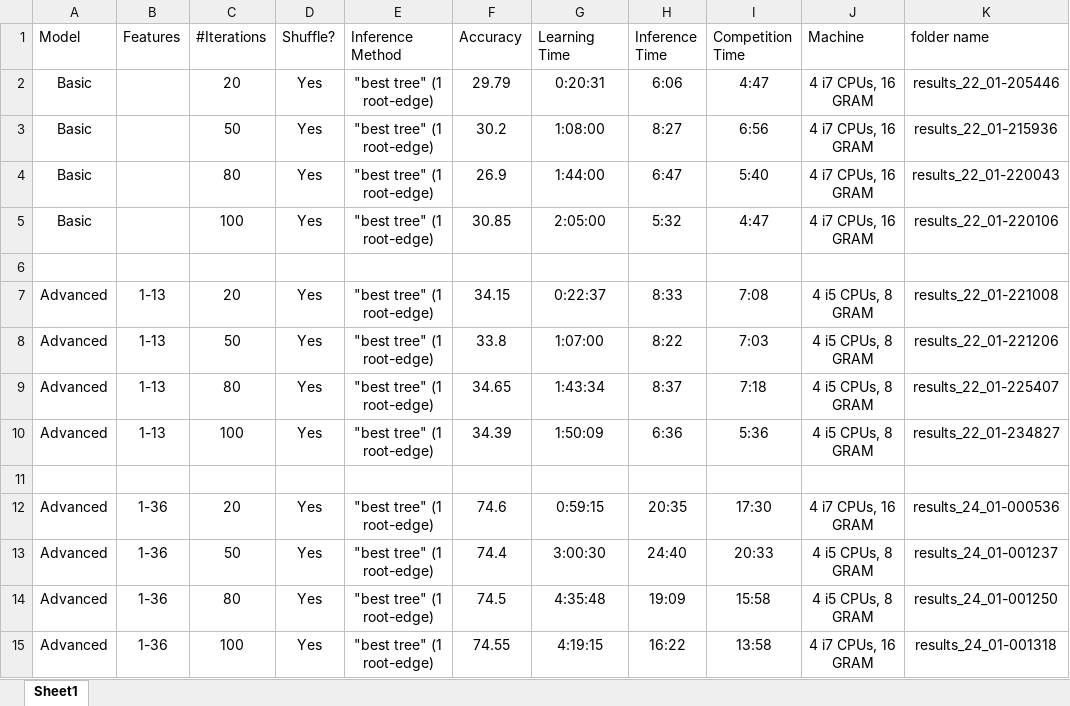
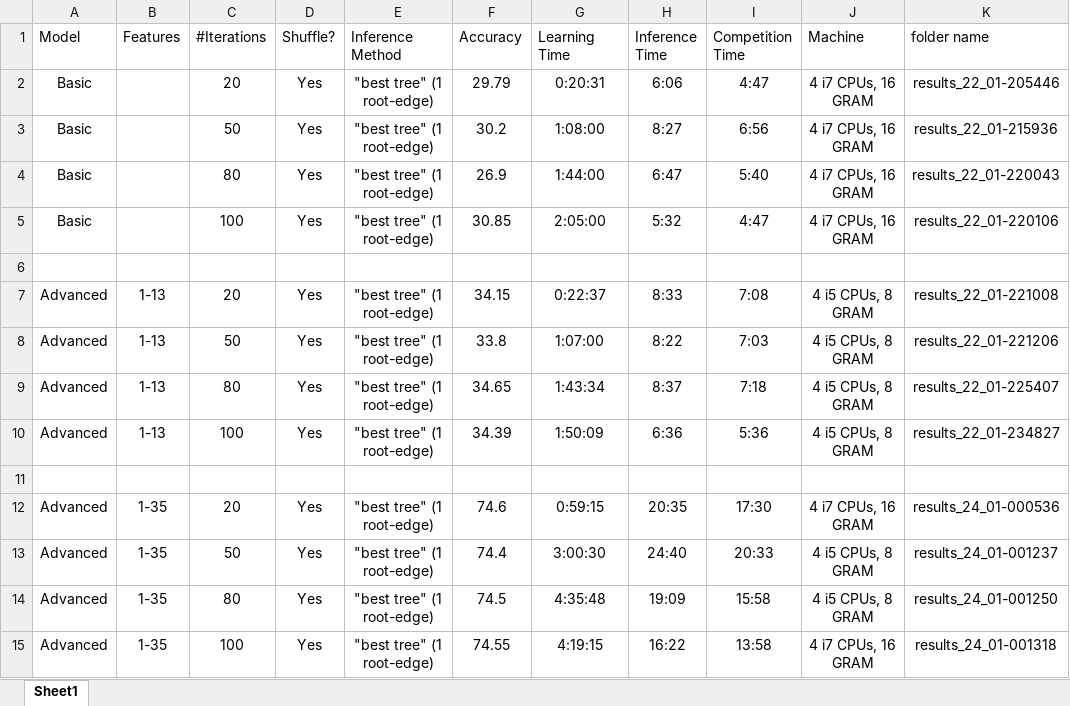
Before and after one commit to Sinoff/Dependency_Parser-NLP, an Excel workbook: Results.xlsx, sheet Sheet1, drawn as a sheet; values as stored, in another font and other column widths than the file's, no borders; the diff names each change by its address in the sheet, - before the commit and + after, or states it on an @@ line.

Commit message:
results update #2

```diff
--- a/Results.xlsx (sheet Sheet1)
+++ b/Results.xlsx (sheet Sheet1)
-B12:B15 (Features): 1-36
+B12:B15 (Features): 1-35
```
